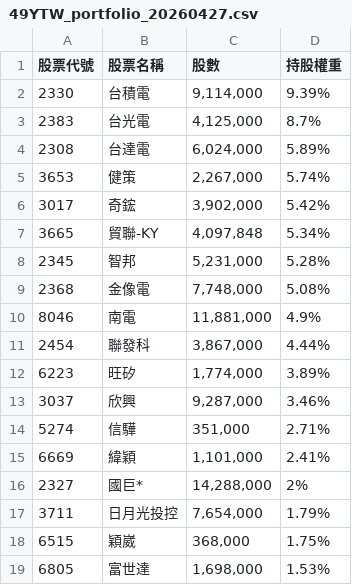
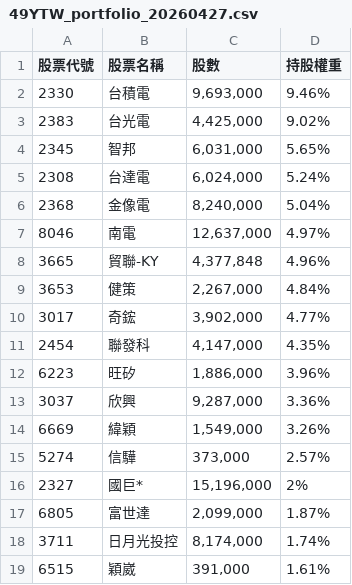
Before and after one commit to s61313/A18900_FTE, a CSV file: data/49YTW_portfolio_20260427.csv, drawn as a sheet; only a part is shown; the diff covers the shown part only.

```diff
--- a/data/49YTW_portfolio_20260427.csv
+++ b/data/49YTW_portfolio_20260427.csv
@@ -1,19 +1,19 @@
 股票代號,股票名稱,股數,持股權重
-2330,台積電,"9,114,000",9.39%
-2383,台光電,"4,125,000",8.7%
-2308,台達電,"6,024,000",5.89%
-3653,健策,"2,267,000",5.74%
-3017,奇鋐,"3,902,000",5.42%
-3665,貿聯-KY,"4,097,848",5.34%
-2345,智邦,"5,231,000",5.28%
-2368,金像電,"7,748,000",5.08%
-8046,南電,"11,881,000",4.9%
-2454,聯發科,"3,867,000",4.44%
-6223,旺矽,"1,774,000",3.89%
-3037,欣興,"9,287,000",3.46%
-5274,信驊,"351,000",2.71%
-6669,緯穎,"1,101,000",2.41%
-2327,國巨*,"14,288,000",2%
-3711,日月光投控,"7,654,000",1.79%
-6515,穎崴,"368,000",1.75%
-6805,富世達,"1,698,000",1.53%
+2330,台積電,"9,693,000",9.46%
+2383,台光電,"4,425,000",9.02%
+2345,智邦,"6,031,000",5.65%
+2308,台達電,"6,024,000",5.24%
+2368,金像電,"8,240,000",5.04%
+8046,南電,"12,637,000",4.97%
+3665,貿聯-KY,"4,377,848",4.96%
+3653,健策,"2,267,000",4.84%
+3017,奇鋐,"3,902,000",4.77%
+2454,聯發科,"4,147,000",4.35%
+6223,旺矽,"1,886,000",3.96%
+3037,欣興,"9,287,000",3.36%
+6669,緯穎,"1,549,000",3.26%
+5274,信驊,"373,000",2.57%
+2327,國巨*,"15,196,000",2%
+6805,富世達,"2,099,000",1.87%
+3711,日月光投控,"8,174,000",1.74%
+6515,穎崴,"391,000",1.61%
```
Also changed, not shown: 6 added rows, 7 removed rows and 42 edited cells elsewhere in this file, 8 other files.
